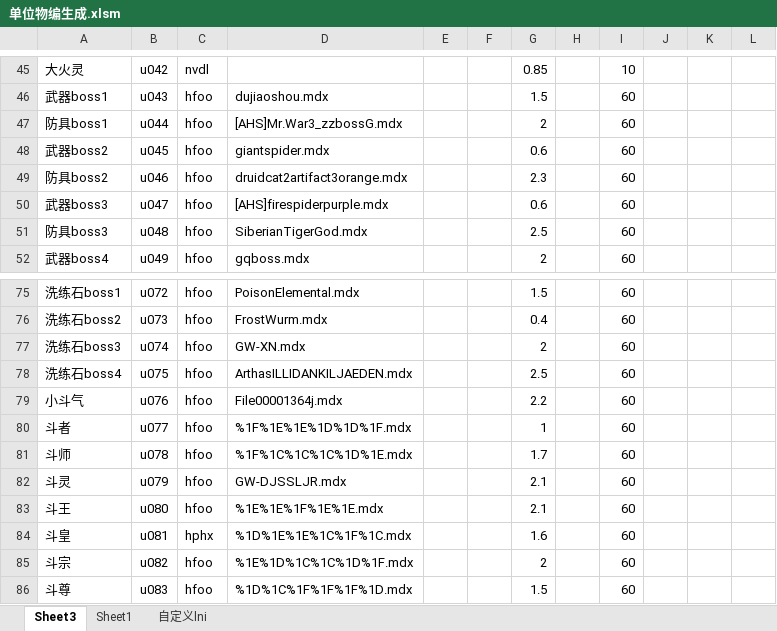
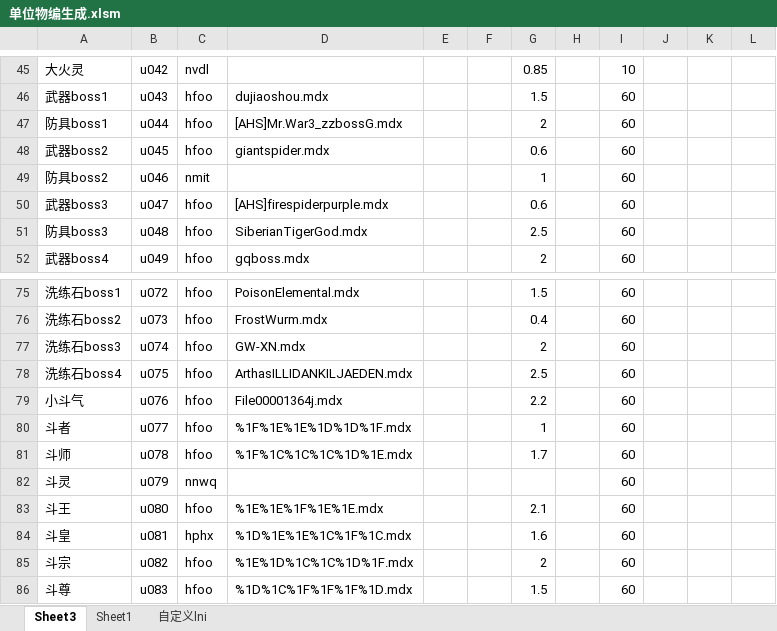
Before and after one commit to jeffworkflow/muban_defence, an Excel workbook: map/table/单位物编生成.xlsm, sheet Sheet3, drawn as a sheet; only a part is shown, gaps mark what is left out; values as stored, in another font and other column widths than the file's, no borders; charts and pictures and conditional formats not drawn; the diff names each change by its address in the sheet, - before the commit and + after, or states it on an @@ line.

```diff
--- a/map/table/单位物编生成.xlsm (sheet Sheet3)
+++ b/map/table/单位物编生成.xlsm (sheet Sheet3)
-C49: hfoo
+C49: nmit
-D49: druidcat2artifact3orange.mdx
+D49: (empty)
-G49: 2.3
+G49: 1
-C82: hfoo
+C82: nnwq
-D82: GW-DJSSLJR.mdx
+D82: (empty)
-G82: 2.1
+G82: (empty)
```
Also changed, not shown: 12 other files.
